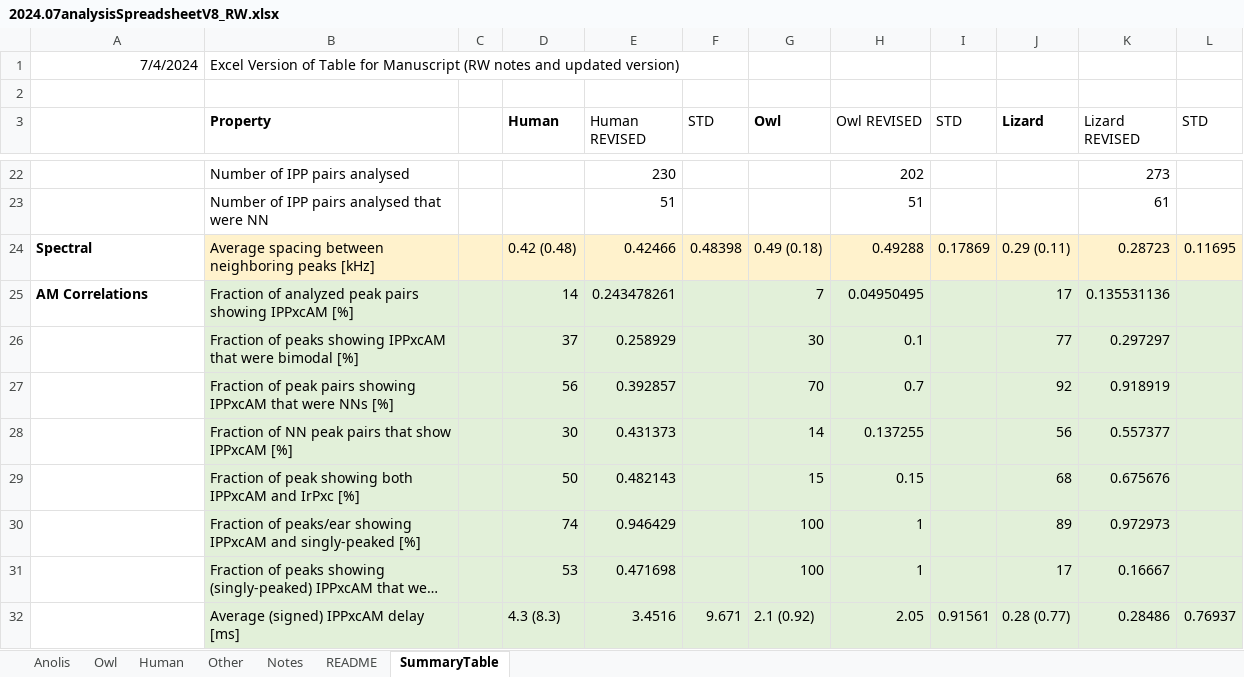
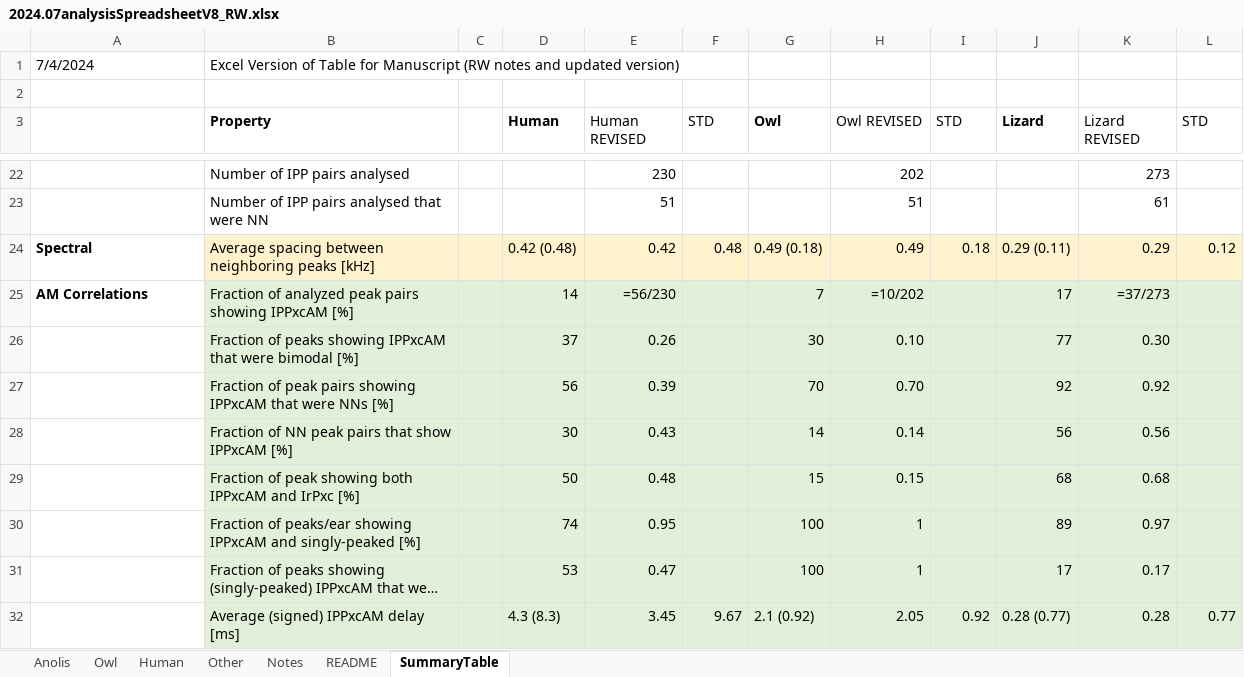
Before and after one commit to seththepeacock/phase_coherence, an Excel workbook: N_xi Fits/2024.07analysisSpreadsheetV8_RW.xlsx, sheet SummaryTable, drawn as a sheet; only a part is shown, gaps mark what is left out; long unchanged cells end in …; values as stored, in another font and other column widths than the file's, no borders; formulas without a stored value are shown as written; the diff covers the shown part only; the diff names each change by its address in the sheet, - before the commit and + after, or states it on an @@ line.

```diff
--- a/N_xi Fits/2024.07analysisSpreadsheetV8_RW.xlsx (sheet SummaryTable)
+++ b/N_xi Fits/2024.07analysisSpreadsheetV8_RW.xlsx (sheet SummaryTable)
-A1 alignment: right
+A1 alignment: left
-E24 (Human REVISED): 0.42466
+E24 (Human REVISED): 0.42
-F24 (STD): 0.48398
+F24 (STD): 0.48
-H24 (Owl REVISED): 0.49288
+H24 (Owl REVISED): 0.49
-I24 (STD): 0.17869
+I24 (STD): 0.18
-K24 (Lizard REVISED): 0.28723
+K24 (Lizard REVISED): 0.29
-L24 (STD): 0.11695
+L24 (STD): 0.12
-E25 (Human REVISED): 0.243478261
+E25 (Human REVISED): =56/230
-H25 (Owl REVISED): 0.04950495
+H25 (Owl REVISED): =10/202
-K25 (Lizard REVISED): 0.135531136
+K25 (Lizard REVISED): =37/273
-E26 (Human REVISED): 0.258929
+E26 (Human REVISED): 0.26
-H26 (Owl REVISED): 0.1
+H26 (Owl REVISED): 0.10
-K26 (Lizard REVISED): 0.297297
+K26 (Lizard REVISED): 0.30
-E27 (Human REVISED): 0.392857
+E27 (Human REVISED): 0.39
-H27 (Owl REVISED): 0.7
+H27 (Owl REVISED): 0.70
-K27 (Lizard REVISED): 0.918919
+K27 (Lizard REVISED): 0.92
-E28 (Human REVISED): 0.431373
+E28 (Human REVISED): 0.43
-H28 (Owl REVISED): 0.137255
+H28 (Owl REVISED): 0.14
-K28 (Lizard REVISED): 0.557377
+K28 (Lizard REVISED): 0.56
-E29 (Human REVISED): 0.482143
+E29 (Human REVISED): 0.48
-K29 (Lizard REVISED): 0.675676
+K29 (Lizard REVISED): 0.68
-E30 (Human REVISED): 0.946429
+E30 (Human REVISED): 0.95
-K30 (Lizard REVISED): 0.972973
+K30 (Lizard REVISED): 0.97
-E31 (Human REVISED): 0.471698
+E31 (Human REVISED): 0.47
-K31 (Lizard REVISED): 0.16667
+K31 (Lizard REVISED): 0.17
-E32 (Human REVISED): 3.4516
+E32 (Human REVISED): 3.45
-F32 (STD): 9.671
+F32 (STD): 9.67
-I32 (STD): 0.91561
+I32 (STD): 0.92
-K32 (Lizard REVISED): 0.28486
+K32 (Lizard REVISED): 0.28
-L32 (STD): 0.76937
+L32 (STD): 0.77
```
Also changed, not shown: 48 edited cells elsewhere in this sheet, sheet Anolis, sheet Owl, sheet Human, sheet Other, sheet Notes, sheet README, charts or pictures, N_xi Fits/Figures/N_xi Fitted Parameters (rho=0.7).xlsx, 24 other files.
